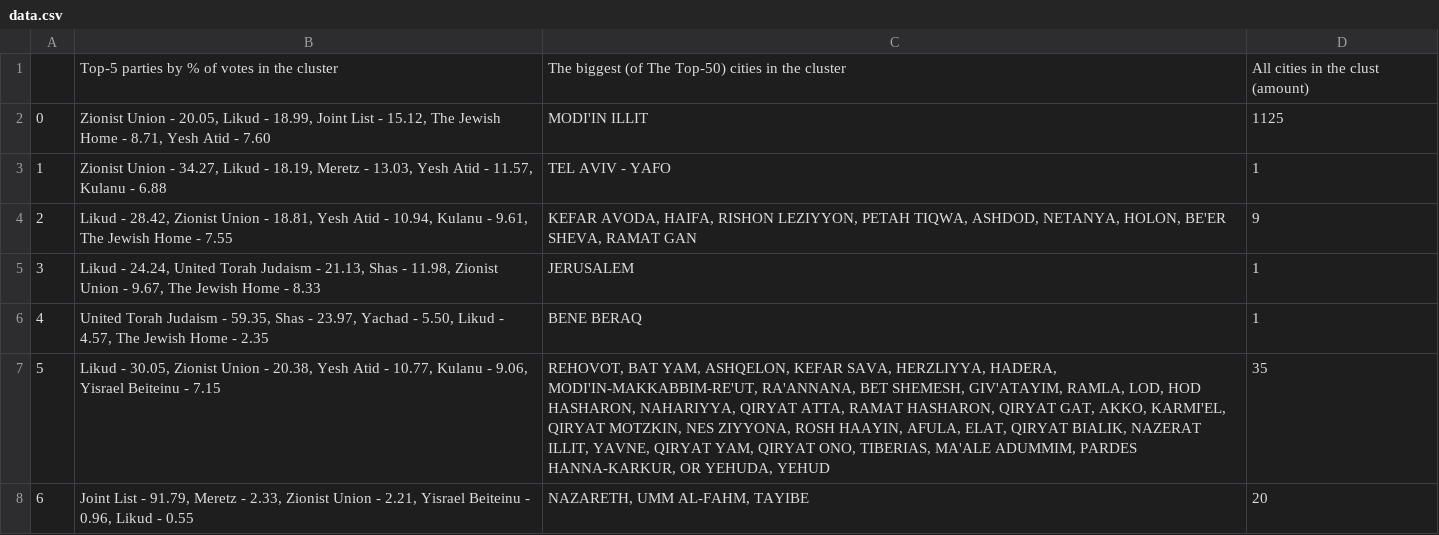
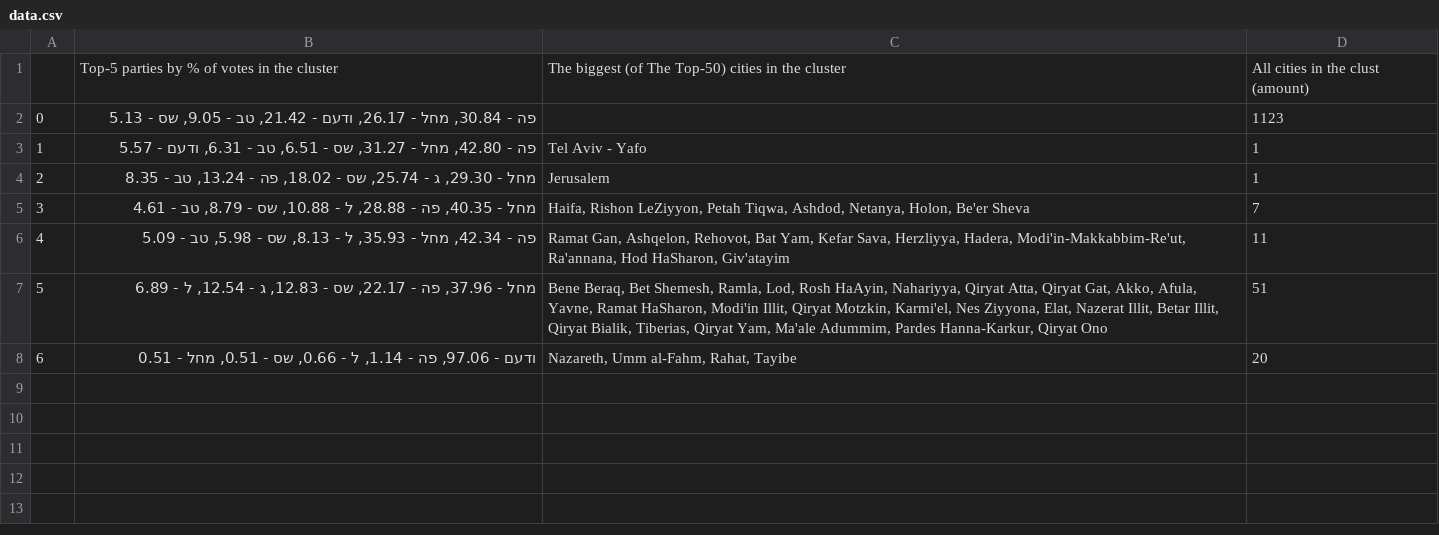
Before and after one commit to OsamaHriri/Machine-Learning-, a CSV file: HW02/data.csv, drawn as a sheet.

```diff
--- a/HW02/data.csv
+++ b/HW02/data.csv
@@ -1,8 +1,8 @@
 ,Top-5 parties by % of votes in the cluster,The biggest (of The Top-50) cities in the cluster,All cities in the clust (amount)
-0,"Zionist Union - 20.05, Likud - 18.99, Joint List - 15.12, The Jewish Home - 8.71, Yesh Atid - 7.60",MODI'IN ILLIT,1125
-1,"Zionist Union - 34.27, Likud - 18.19, Meretz - 13.03, Yesh Atid - 11.57, Kulanu - 6.88",TEL AVIV - YAFO,1
-2,"Likud - 28.42, Zionist Union - 18.81, Yesh Atid - 10.94, Kulanu - 9.61, The Jewish Home - 7.55","KEFAR AVODA, HAIFA, RISHON LEZIYYON, PETAH TIQWA, ASHDOD, NETANYA, HOLON, BE'ER SHEVA, RAMAT GAN",9
-3,"Likud - 24.24, United Torah Judaism - 21.13, Shas - 11.98, Zionist Union - 9.67, The Jewish Home - 8.33",JERUSALEM,1
-4,"United Torah Judaism - 59.35, Shas - 23.97, Yachad - 5.50, Likud - 4.57, The Jewish Home - 2.35",BENE BERAQ,1
-5,"Likud - 30.05, Zionist Union - 20.38, Yesh Atid - 10.77, Kulanu - 9.06, Yisrael Beiteinu - 7.15","REHOVOT, BAT YAM, ASHQELON, KEFAR SAVA, HERZLIYYA, HADERA, MODI'IN-MAKKABBIM-RE'UT, RA'ANNANA, BET SHEMESH, GIV'ATAYIM, RAMLA, LOD, HOD HASHARON, NAHARIYYA, QIRYAT ATTA, RAMAT HASHARON, QIRYAT GAT, AKKO, KARMI'EL, QIRYAT MOTZKIN, NES ZIYYONA, ROSH HAAYIN, AFULA, ELAT, QIRYAT BIALIK, NAZERAT ILLIT, YAVNE, QIRYAT YAM, QIRYAT ONO, TIBERIAS, MA'ALE ADUMMIM, PARDES HANNA-KARKUR, OR YEHUDA, YEHUD",35
-6,"Joint List - 91.79, Meretz - 2.33, Zionist Union - 2.21, Yisrael Beiteinu - 0.96, Likud - 0.55","NAZARETH, UMM AL-FAHM, TAYIBE",20
+0,"פה - 30.84, מחל - 26.17, ודעם - 21.42, טב - 9.05, שס - 5.13",,1123
+1,"פה - 42.80, מחל - 31.27, שס - 6.51, טב - 6.31, ודעם - 5.57",Tel Aviv - Yafo,1
+2,"מחל - 29.30, ג - 25.74, שס - 18.02, פה - 13.24, טב - 8.35",Jerusalem,1
+3,"מחל - 40.35, פה - 28.88, ל - 10.88, שס - 8.79, טב - 4.61","Haifa, Rishon LeZiyyon, Petah Tiqwa, Ashdod, Netanya, Holon, Be'er Sheva",7
+4,"פה - 42.34, מחל - 35.93, ל - 8.13, שס - 5.98, טב - 5.09","Ramat Gan, Ashqelon, Rehovot, Bat Yam, Kefar Sava, Herzliyya, Hadera, Modi'in-Makkabbim-Re'ut, Ra'annana, Hod HaSharon, Giv'atayim",11
+5,"מחל - 37.96, פה - 22.17, שס - 12.83, ג - 12.54, ל - 6.89","Bene Beraq, Bet Shemesh, Ramla, Lod, Rosh HaAyin, Nahariyya, Qiryat Atta, Qiryat Gat, Akko, Afula, Yavne, Ramat HaSharon, Modi'in Illit, Qiryat Motzkin, Karmi'el, Nes Ziyyona, Elat, Nazerat Illit, Betar Illit, Qiryat Bialik, Tiberias, Qiryat Yam, Ma'ale Adummim, Pardes Hanna-Karkur, Qiryat Ono",51
+6,"ודעם - 97.06, פה - 1.14, ל - 0.66, שס - 0.51, מחל - 0.51","Nazareth, Umm al-Fahm, Rahat, Tayibe",20
```
Also changed, not shown: 3 other files.
